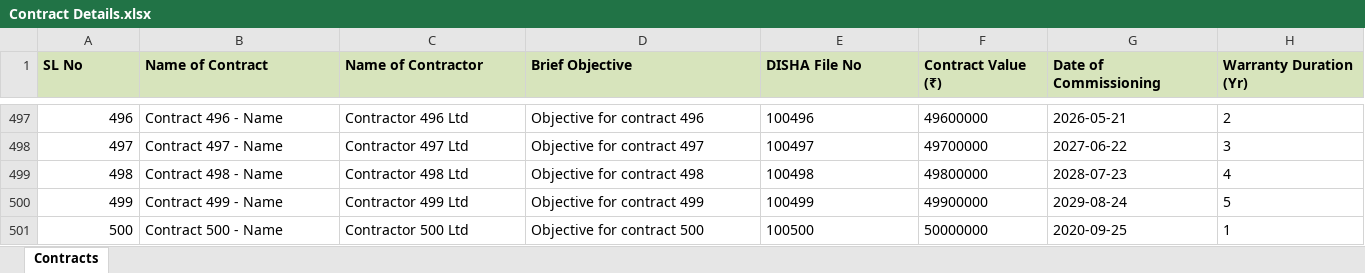
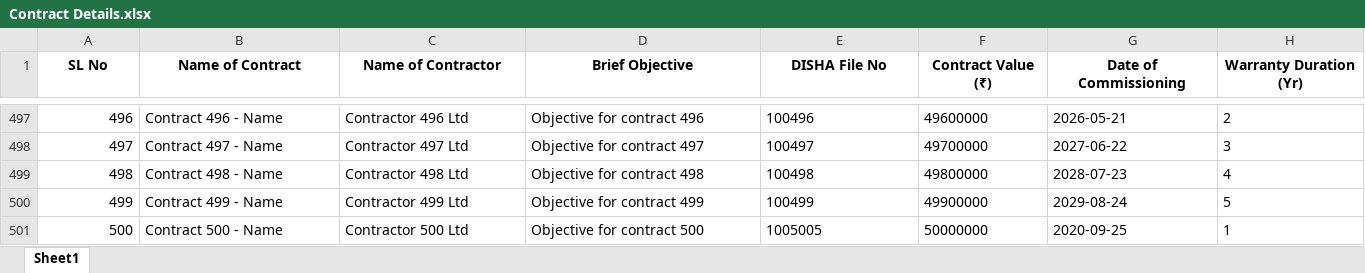
Before and after one commit to electron000/backend, an Excel workbook: Contract Details.xlsx, sheet Sheet1, drawn as a sheet; only a part is shown, gaps mark what is left out; values as stored, in another font and other column widths than the file's, no borders; the diff covers the shown part only; the diff names each change by its address in the sheet, - before the commit and + after, or states it on an @@ line.

```diff
--- a/Contract Details.xlsx (sheet Sheet1)
+++ b/Contract Details.xlsx (sheet Sheet1)
-sheet tab: Contracts
+sheet tab: Sheet1
@@ A1:H1 fill: #D7E4BC → none, alignment: left → center @@
-E501 (DISHA File No): 100500
+E501 (DISHA File No): 1005005
```
Also changed, not shown: cell formats elsewhere in this sheet, 2 other files.
